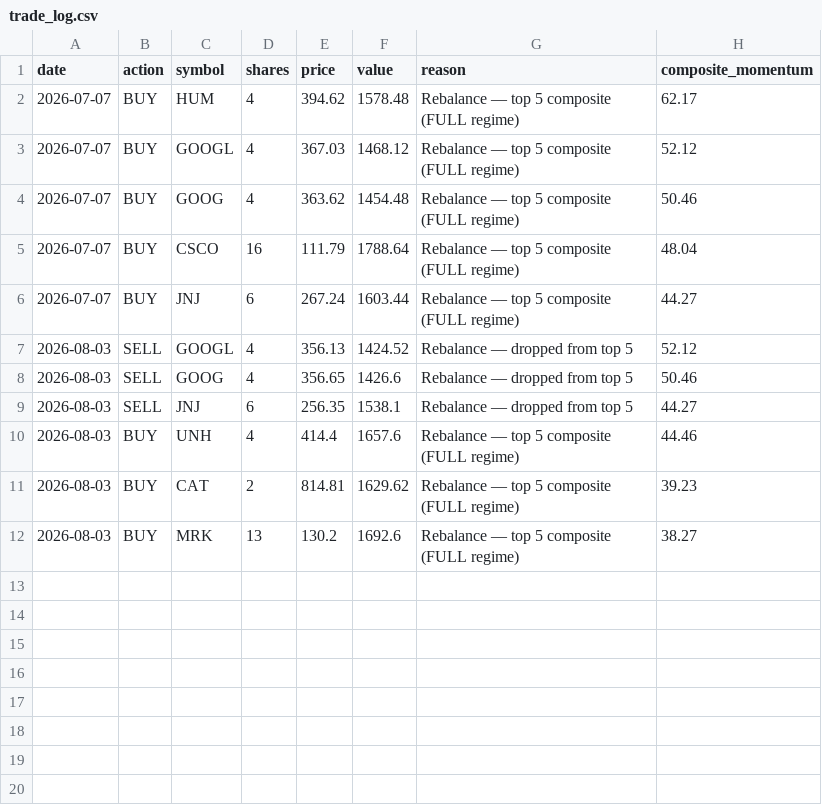
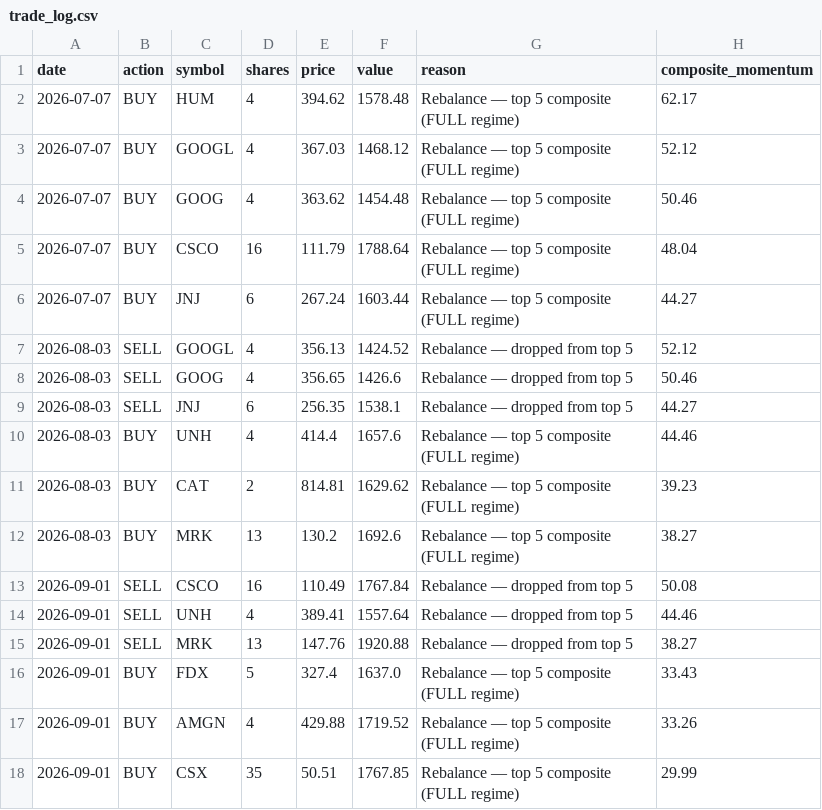
Before and after one commit to Chyde2010/momentum_rotation_improved, a CSV file: data/trade_log.csv, drawn as a sheet.

```diff
--- a/data/trade_log.csv
+++ b/data/trade_log.csv
@@ -12 +12,7 @@ date,action,symbol,shares,price,value,reason,composite_momentum
 2026-08-03,BUY,MRK,13,130.2,1692.6,Rebalance — top 5 composite (FULL regime),38.27
+2026-09-01,SELL,CSCO,16,110.49,1767.84,Rebalance — dropped from top 5,50.08
+2026-09-01,SELL,UNH,4,389.41,1557.64,Rebalance — dropped from top 5,44.46
+2026-09-01,SELL,MRK,13,147.76,1920.88,Rebalance — dropped from top 5,38.27
+2026-09-01,BUY,FDX,5,327.4,1637.0,Rebalance — top 5 composite (FULL regime),33.43
+2026-09-01,BUY,AMGN,4,429.88,1719.52,Rebalance — top 5 composite (FULL regime),33.26
+2026-09-01,BUY,CSX,35,50.51,1767.85,Rebalance — top 5 composite (FULL regime),29.99
```
Also changed, not shown: data/nav_snapshots.csv, data/portfolio.csv, 2 other files.
